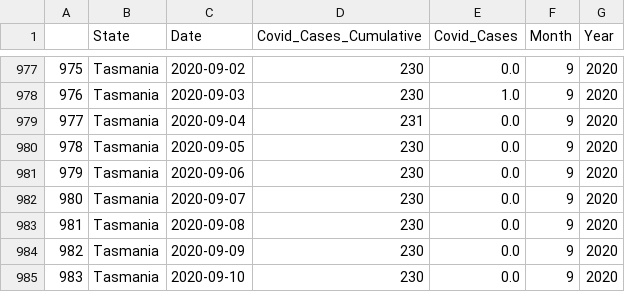
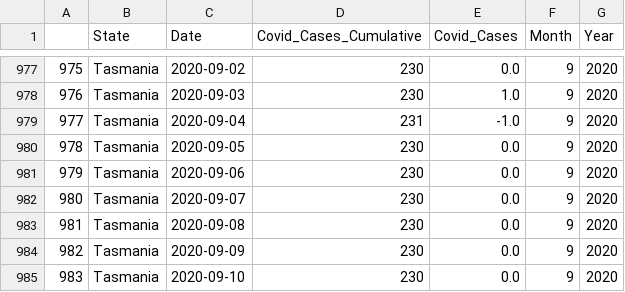
Before and after one commit to rfcamo/group5project, a CSV file: Output/covid_data/tas_cases.csv (was Output/tas_cases.csv), drawn as a sheet; only a part is shown, gaps mark what is left out.

```diff
--- a/Output/tas_cases.csv
+++ b/Output/covid_data/tas_cases.csv
@@ -978,3 +978,3 @@
 976,Tasmania,2020-09-03,230,1.0,9,2020
-977,Tasmania,2020-09-04,231,0.0,9,2020
+977,Tasmania,2020-09-04,231,-1.0,9,2020
 978,Tasmania,2020-09-05,230,0.0,9,2020
```
Also changed, not shown: Output/covid_data/sa_cases.csv, Output/covid_data/wa_cases.csv, 4 other files.
